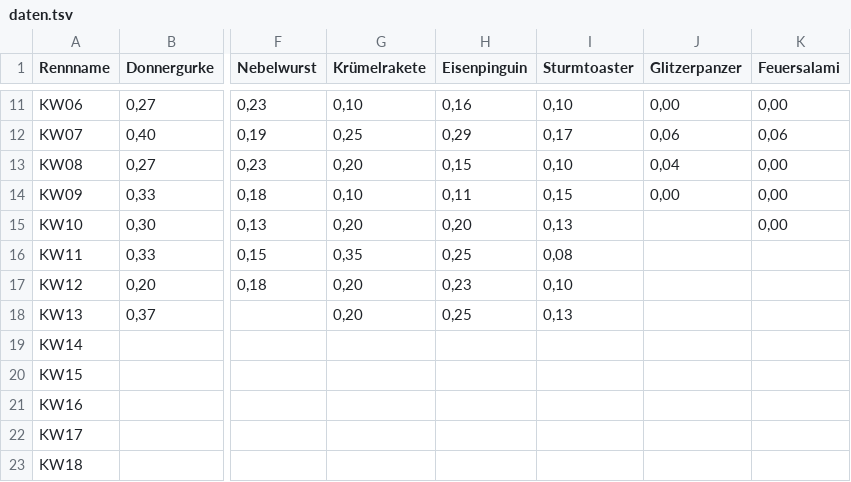
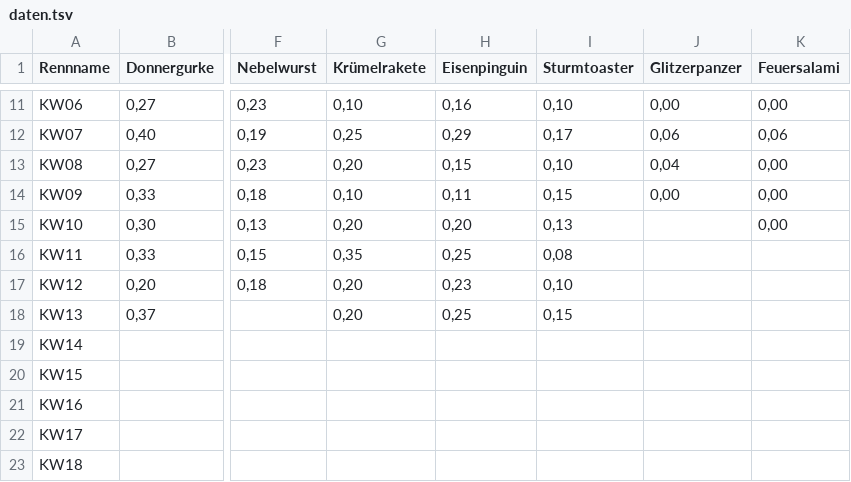
Before and after one commit to christianknoll-create/workflows, a TSV file: daten.tsv, drawn as a sheet; only a part is shown, gaps mark what is left out; the diff names each change by its address in the sheet, - before the commit and + after, or states it on an @@ line.

```diff
--- a/daten.tsv
+++ b/daten.tsv
-I18 (Sturmtoaster): 0,13
+I18 (Sturmtoaster): 0,15
```
